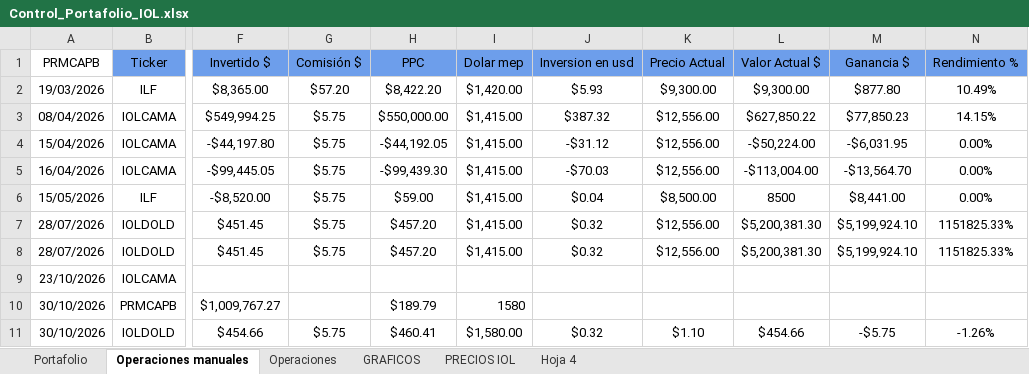
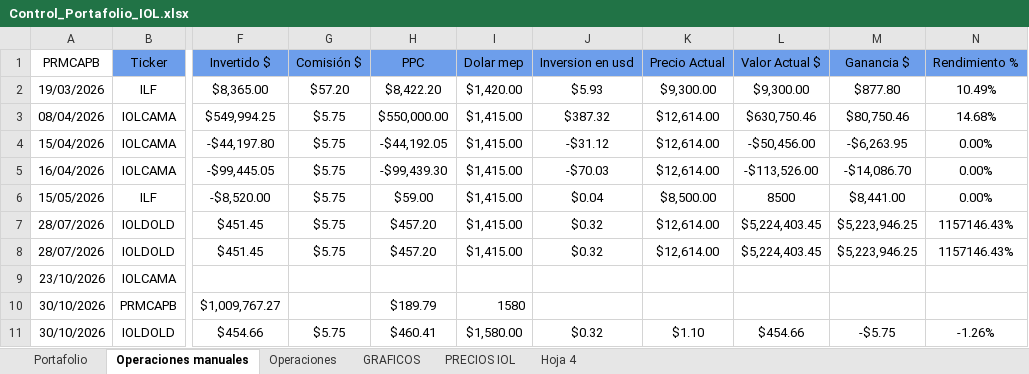
Before and after one commit to brancobarrinat581-ops/inversiones, an Excel workbook: datos/Control_Portafolio_IOL.xlsx, sheet Operaciones manuales, drawn as a sheet; only a part is shown, gaps mark what is left out; values as stored, in another font and other column widths than the file's, no borders; charts and pictures and conditional formats not drawn; the diff names each change by its address in the sheet, - before the commit and + after, or states it on an @@ line.

```diff
--- a/datos/Control_Portafolio_IOL.xlsx (sheet Operaciones manuales)
+++ b/datos/Control_Portafolio_IOL.xlsx (sheet Operaciones manuales)
-K3:K5 (Precio Actual): $12,556.00
+K3:K5 (Precio Actual): $12,614.00
-L3 (Valor Actual $): $627,850.22
+L3 (Valor Actual $): $630,750.46
-M3 (Ganancia $): $77,850.23
+M3 (Ganancia $): $80,750.46
-N3 (Rendimiento %): 14.15%
+N3 (Rendimiento %): 14.68%
-L4 (Valor Actual $): -$50,224.00
+L4 (Valor Actual $): -$50,456.00
-M4 (Ganancia $): -$6,031.95
+M4 (Ganancia $): -$6,263.95
-L5 (Valor Actual $): -$113,004.00
+L5 (Valor Actual $): -$113,526.00
-M5 (Ganancia $): -$13,564.70
+M5 (Ganancia $): -$14,086.70
-K7:K8 (Precio Actual): $12,556.00
+K7:K8 (Precio Actual): $12,614.00
-L7:L8 (Valor Actual $): $5,200,381.30
+L7:L8 (Valor Actual $): $5,224,403.45
-M7:M8 (Ganancia $): $5,199,924.10
+M7:M8 (Ganancia $): $5,223,946.25
-N7:N8 (Rendimiento %): 1151825.33%
+N7:N8 (Rendimiento %): 1157146.43%
```
Also changed, not shown: sheet Operaciones, sheet Portafolio, sheet PRECIOS IOL, hidden cells, charts or pictures, 1 other file.
